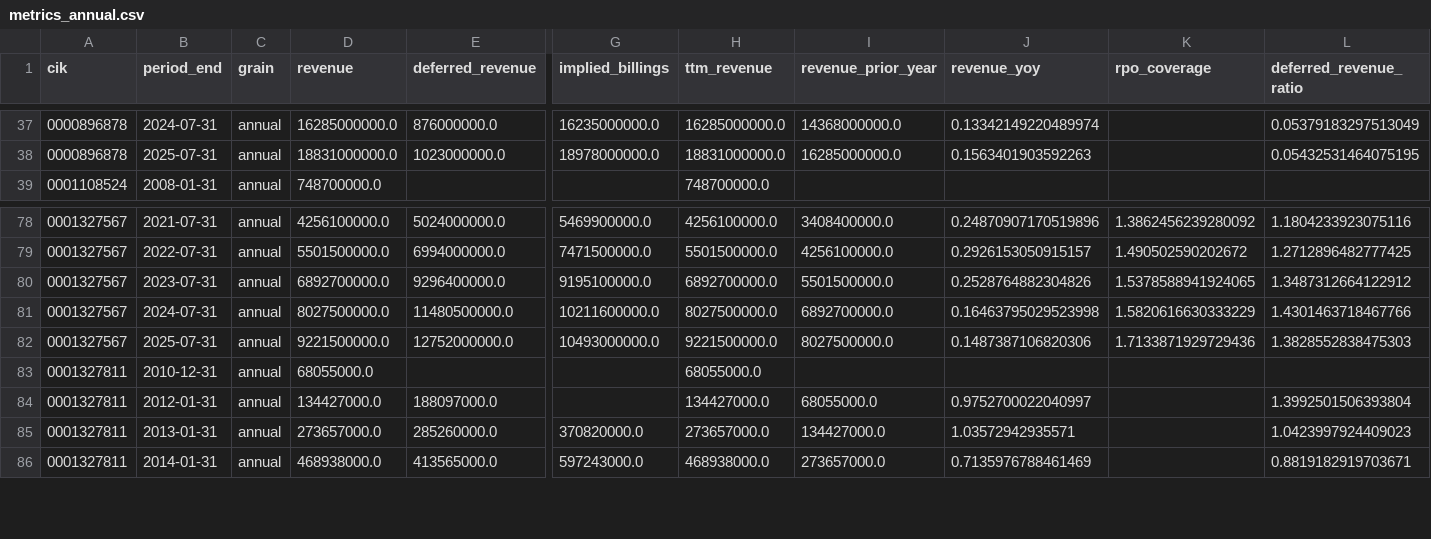
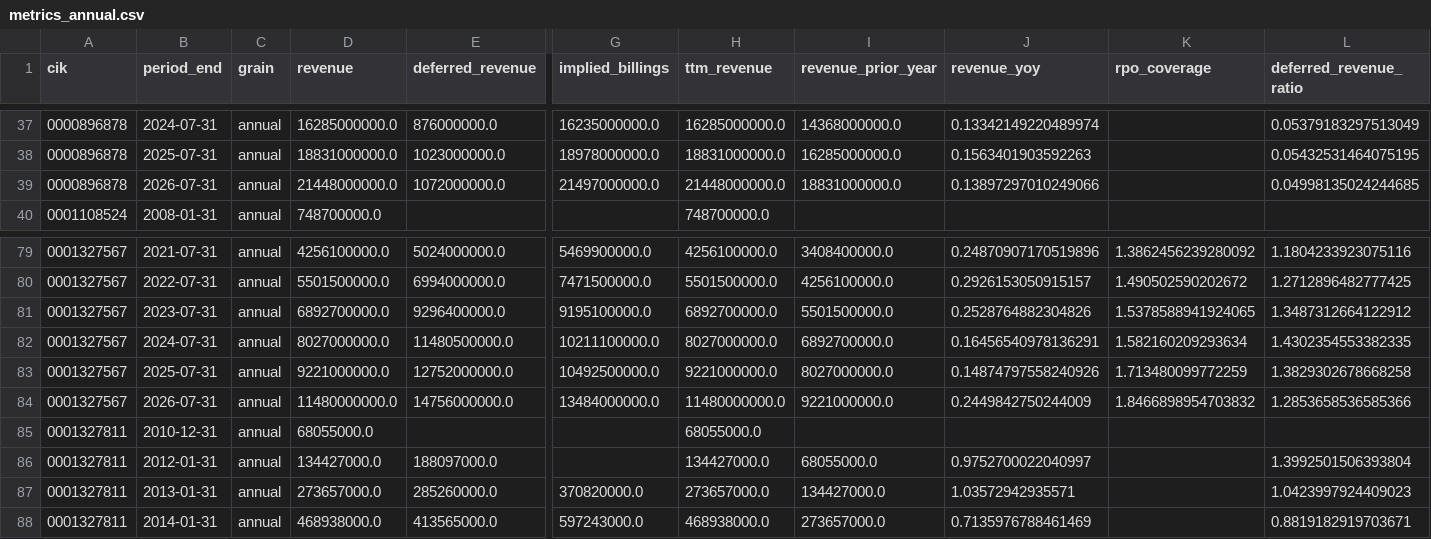
Before and after one commit to AbdulRauf96/saas-revenue-pipeline, a CSV file: output/metrics_annual.csv, drawn as a sheet; only a part is shown, gaps mark what is left out; addresses are those after the commit; rows hold the shown columns only; the diff names each change by its address in the sheet, - before the commit and + after, or states it on an @@ line.

```diff
--- a/output/metrics_annual.csv
+++ b/output/metrics_annual.csv
+row 39: 0000896878 | 2026-07-31 | annual | 21448000000.0 | 1072000000.0 | 21497000000.0 | 21448000000.0 | 18831000000.0 | 0.13897297010249066 |  | 0.04998135024244685
-D82 (revenue): 8027500000.0
+D82 (revenue): 8027000000.0
-G82 (implied_billings): 10211600000.0
+G82 (implied_billings): 10211100000.0
-H82 (ttm_revenue): 8027500000.0
+H82 (ttm_revenue): 8027000000.0
-J82 (revenue_yoy): 0.16463795029523998
+J82 (revenue_yoy): 0.16456540978136291
-K82 (rpo_coverage): 1.5820616630333229
+K82 (rpo_coverage): 1.582160209293634
-L82 (deferred_revenue_ratio): 1.4301463718467766
+L82 (deferred_revenue_ratio): 1.4302354553382335
-D83 (revenue): 9221500000.0
+D83 (revenue): 9221000000.0
-G83 (implied_billings): 10493000000.0
+G83 (implied_billings): 10492500000.0
-H83 (ttm_revenue): 9221500000.0
+H83 (ttm_revenue): 9221000000.0
-I83 (revenue_prior_year): 8027500000.0
+I83 (revenue_prior_year): 8027000000.0
-J83 (revenue_yoy): 0.1487387106820306
+J83 (revenue_yoy): 0.14874797558240926
-K83 (rpo_coverage): 1.7133871929729436
+K83 (rpo_coverage): 1.713480099772259
-L83 (deferred_revenue_ratio): 1.3828552838475303
+L83 (deferred_revenue_ratio): 1.3829302678668258
+row 84: 0001327567 | 2026-07-31 | annual | 11480000000.0 | 14756000000.0 | 13484000000.0 | 11480000000.0 | 9221000000.0 | 0.2449842750244009 | 1.8466898954703832 | 1.2853658536585366
```
Also changed, not shown: 1 other file.
